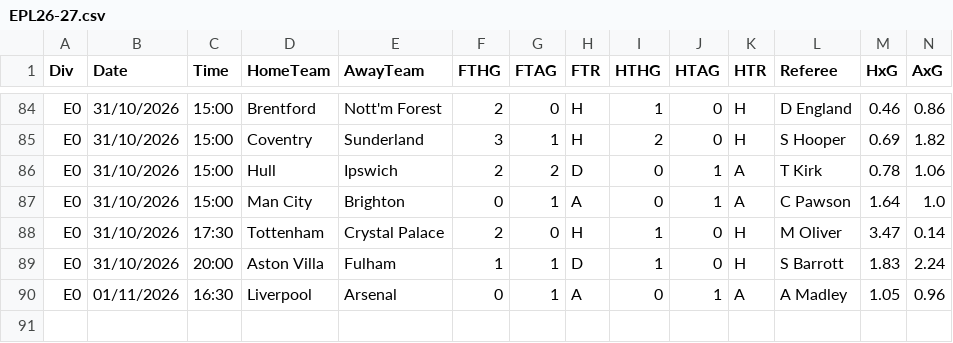
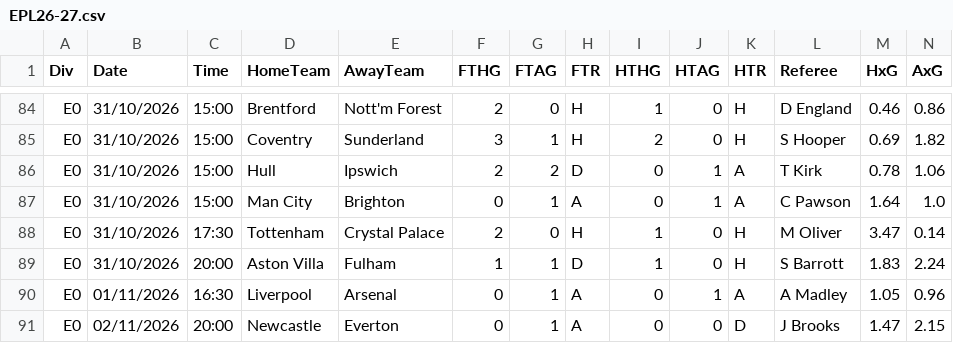
Before and after one commit to hphillips9/football-analysis, a CSV file: data/raw/EPL26-27.csv, drawn as a sheet; only a part is shown, gaps mark what is left out; rows hold the shown columns only; the diff names each change by its address in the sheet, - before the commit and + after, or states it on an @@ line.

```diff
--- a/data/raw/EPL26-27.csv
+++ b/data/raw/EPL26-27.csv
+row 91: E0 | 02/11/2026 | 20:00 | Newcastle | Everton | 0 | 1 | A | 0 | 0 | D | J Brooks | 1.47 | 2.15
```
Also changed, not shown: data/raw/Bets.csv, data/raw/fotmob/26-27.csv, 7 other files.
